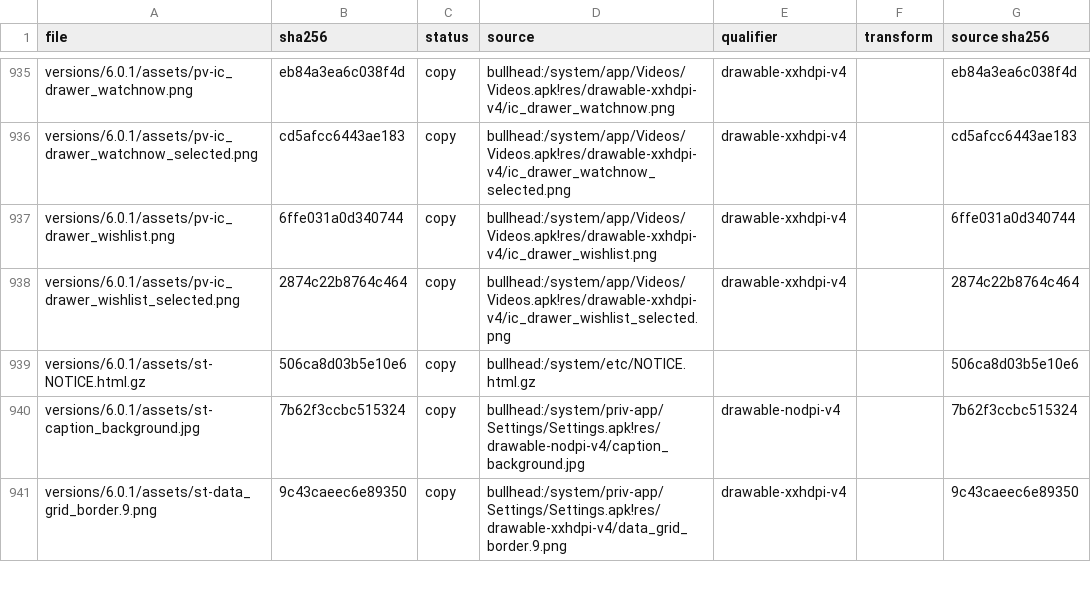
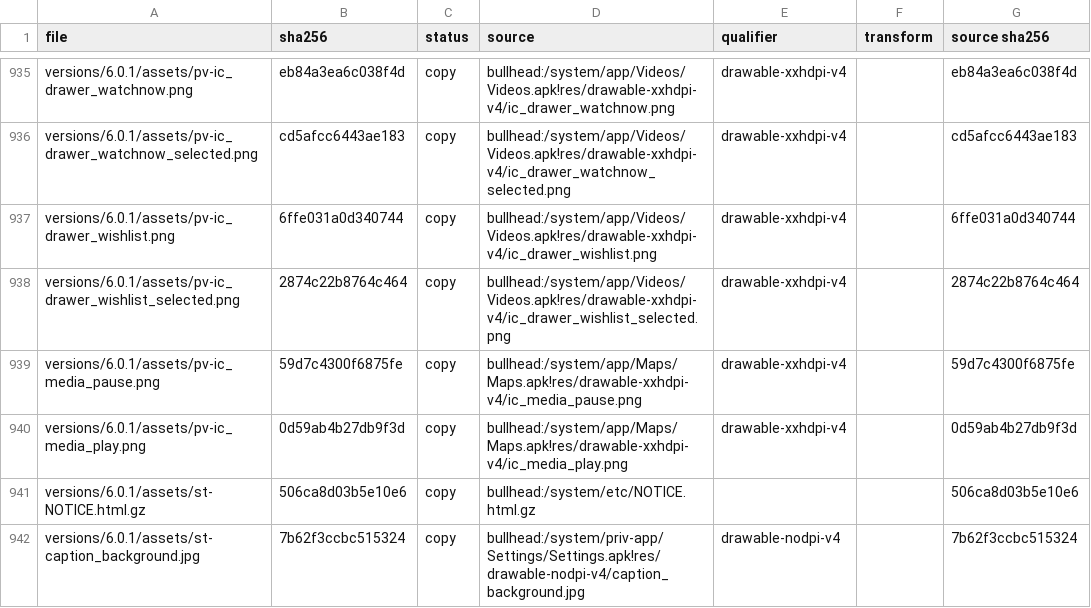
Before and after one commit to szabolevi98/android-time-machine, a TSV file: docs/reports/assets/6.0.1.tsv, drawn as a sheet; only a part is shown, gaps mark what is left out; the shorter side is filled out with more unchanged rows.

Commit message:
Give 6.0.1 and 7.1.2 Play Movies the demo account's films
The libraries said No movies while 4.3 to 5.1.1 hold films. The demo
account now owns two of the store's own invented titles, Northern Lights
and Paper Kites: 7.1.2's My library lists them as cards and a poster plays
the whole film in its WatchTheme player; 6.0.1 (mm-movies.js) shows them
under My Movies on Watch now and My library and plays them on a clock
with the Videos APK's play / pause. Texts from the bullhead Videos APK.
ng-movies.mjs and mm-music.mjs cover them.

```diff
--- a/docs/reports/assets/6.0.1.tsv
+++ b/docs/reports/assets/6.0.1.tsv
@@ -938,2 +938,4 @@ versions/6.0.1/assets/pv-ic_drawer_wishlist.png	6ffe031a0d340744	copy	bullhead:/
 versions/6.0.1/assets/pv-ic_drawer_wishlist_selected.png	2874c22b8764c464	copy	bullhead:/system/app/Videos/Videos.apk!res/drawable-xxhdpi-v4/ic_drawer_wishlist_selected.png	drawable-xxhdpi-v4		2874c22b8764c464
+versions/6.0.1/assets/pv-ic_media_pause.png	59d7c4300f6875fe	copy	bullhead:/system/app/Maps/Maps.apk!res/drawable-xxhdpi-v4/ic_media_pause.png	drawable-xxhdpi-v4		59d7c4300f6875fe
+versions/6.0.1/assets/pv-ic_media_play.png	0d59ab4b27db9f3d	copy	bullhead:/system/app/Maps/Maps.apk!res/drawable-xxhdpi-v4/ic_media_play.png	drawable-xxhdpi-v4		0d59ab4b27db9f3d
 versions/6.0.1/assets/st-NOTICE.html.gz	506ca8d03b5e10e6	copy	bullhead:/system/etc/NOTICE.html.gz			506ca8d03b5e10e6
```
Also changed, not shown: 14 other files.
